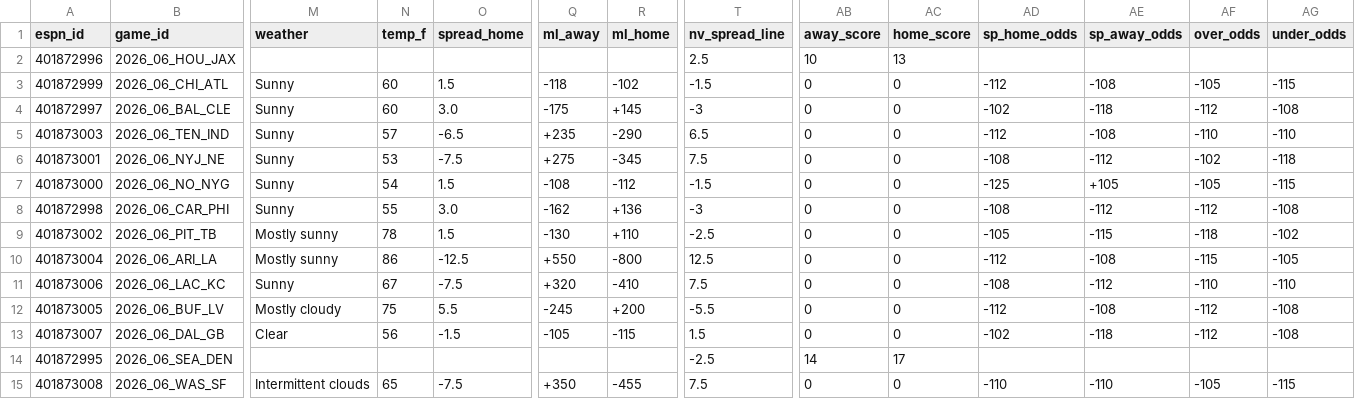
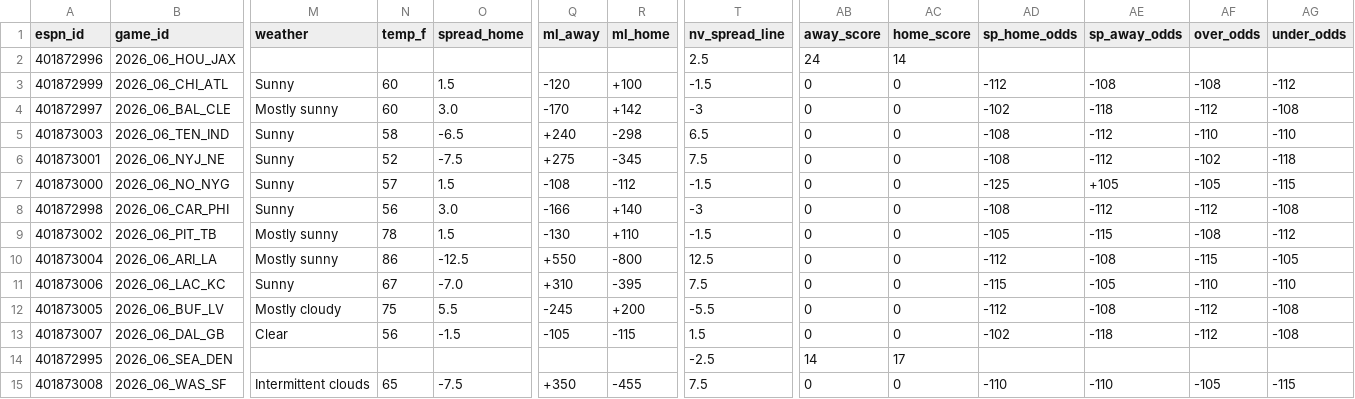
Before and after one commit to hyongdopaulyoon-sketch/hyongdopaulyoon-sketch-nfl-weekly, a CSV file: data/2026-w06/games.csv, drawn as a sheet; only a part is shown, gaps mark what is left out; the diff names each change by its address in the sheet, - before the commit and + after, or states it on an @@ line.

```diff
--- a/data/2026-w06/games.csv
+++ b/data/2026-w06/games.csv
-AB2 (away_score): 10
+AB2 (away_score): 24
-AC2 (home_score): 13
+AC2 (home_score): 14
-Q3 (ml_away): -118
+Q3 (ml_away): -120
-R3 (ml_home): -102
+R3 (ml_home): +100
-AF3 (over_odds): -105
+AF3 (over_odds): -108
-AG3 (under_odds): -115
+AG3 (under_odds): -112
-M4 (weather): Sunny
+M4 (weather): Mostly sunny
-Q4 (ml_away): -175
+Q4 (ml_away): -170
-R4 (ml_home): +145
+R4 (ml_home): +142
-N5 (temp_f): 57
+N5 (temp_f): 58
-Q5 (ml_away): +235
+Q5 (ml_away): +240
-R5 (ml_home): -290
+R5 (ml_home): -298
-AD5 (sp_home_odds): -112
+AD5 (sp_home_odds): -108
-AE5 (sp_away_odds): -108
+AE5 (sp_away_odds): -112
-N6 (temp_f): 53
+N6 (temp_f): 52
-N7 (temp_f): 54
+N7 (temp_f): 57
-N8 (temp_f): 55
+N8 (temp_f): 56
-Q8 (ml_away): -162
+Q8 (ml_away): -166
-R8 (ml_home): +136
+R8 (ml_home): +140
-T9 (nv_spread_line): -2.5
+T9 (nv_spread_line): -1.5
-AF9 (over_odds): -118
+AF9 (over_odds): -108
-AG9 (under_odds): -102
+AG9 (under_odds): -112
-O11 (spread_home): -7.5
+O11 (spread_home): -7.0
-Q11 (ml_away): +320
+Q11 (ml_away): +310
-R11 (ml_home): -410
+R11 (ml_home): -395
-AD11 (sp_home_odds): -108
+AD11 (sp_home_odds): -115
-AE11 (sp_away_odds): -112
+AE11 (sp_away_odds): -105
```
Also changed, not shown: data/2026-w06/inactives.csv, data/2026-w06/line_history.csv, 34 other files.
